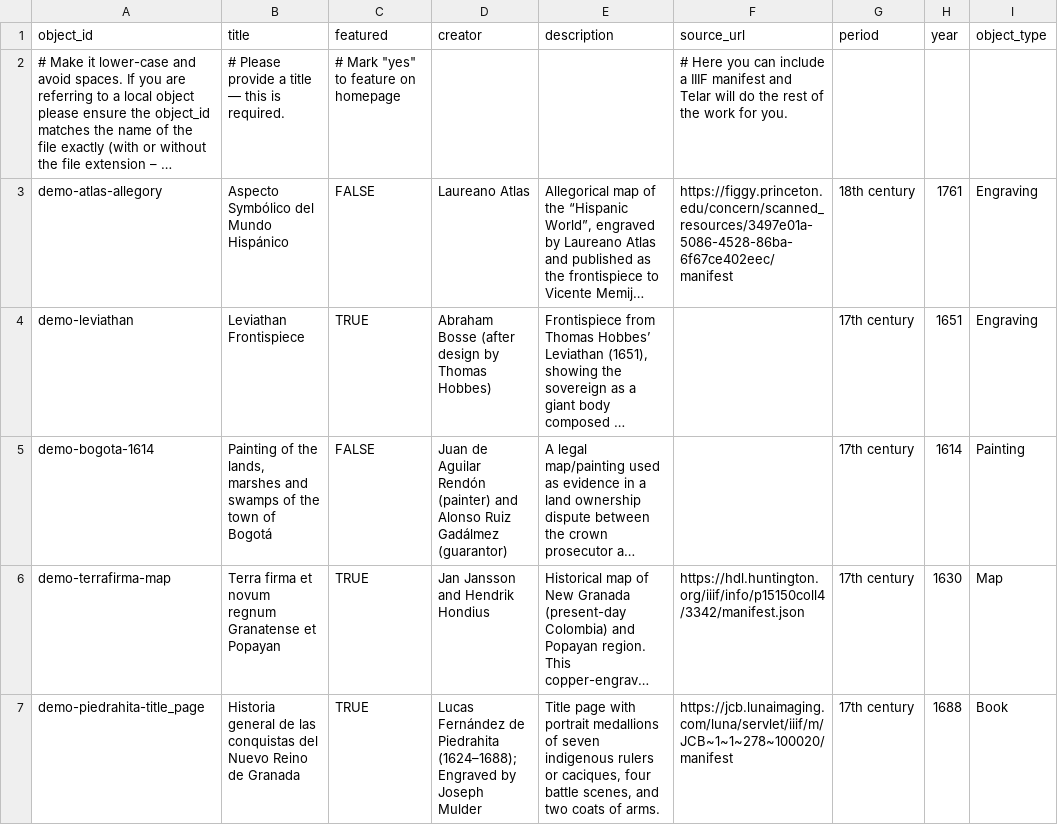
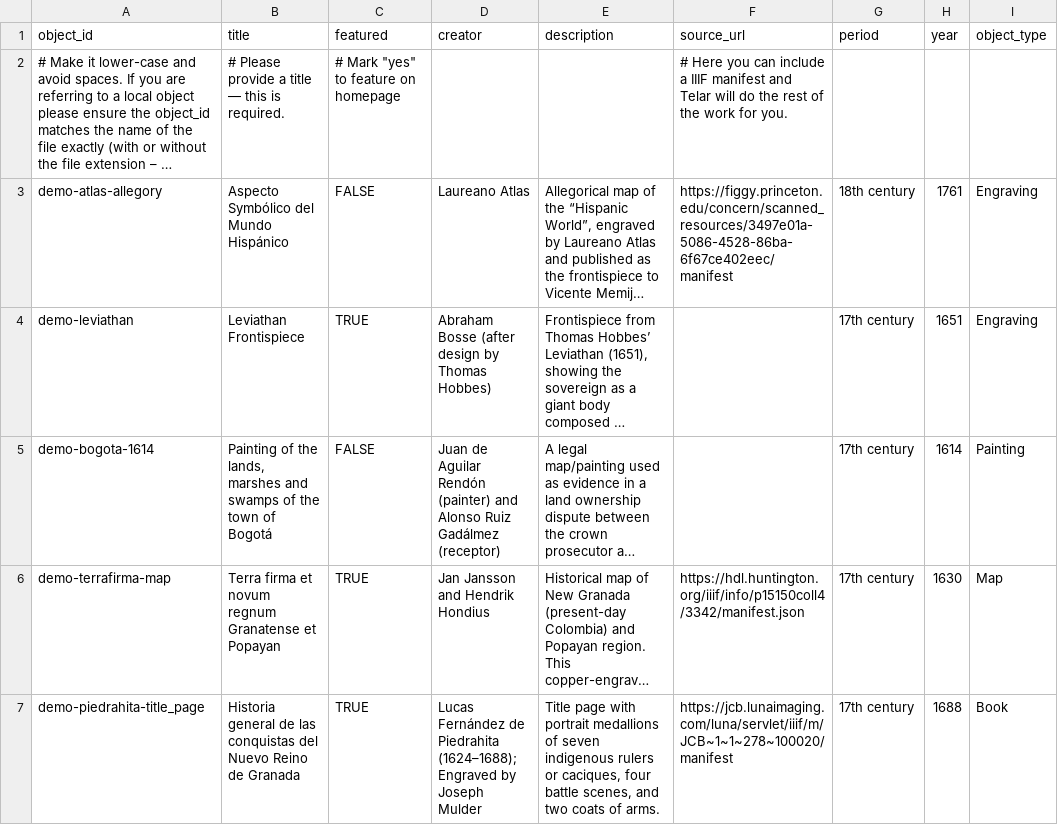
Before and after one commit to UCSB-AMPLab/demo-content, a CSV file: demos/v0.8.1/en/demo-objects.csv, drawn as a sheet; only a part is shown; long unchanged cells end in …; the diff names each change by its address in the sheet, - before the commit and + after, or states it on an @@ line.

Commit message:
Correct names, titles and glossary wording in the demo bundles

```diff
--- a/demos/v0.8.1/en/demo-objects.csv
+++ b/demos/v0.8.1/en/demo-objects.csv
-D5 (creator): …Ruiz Gadálmez (guarantor)
+D5 (creator): …Ruiz Gadálmez (receptor)
```
Also changed, not shown: demos/v0.8.1/en/glossary.csv, demos/v0.8.1/es/glosario.csv, 34 other files.
